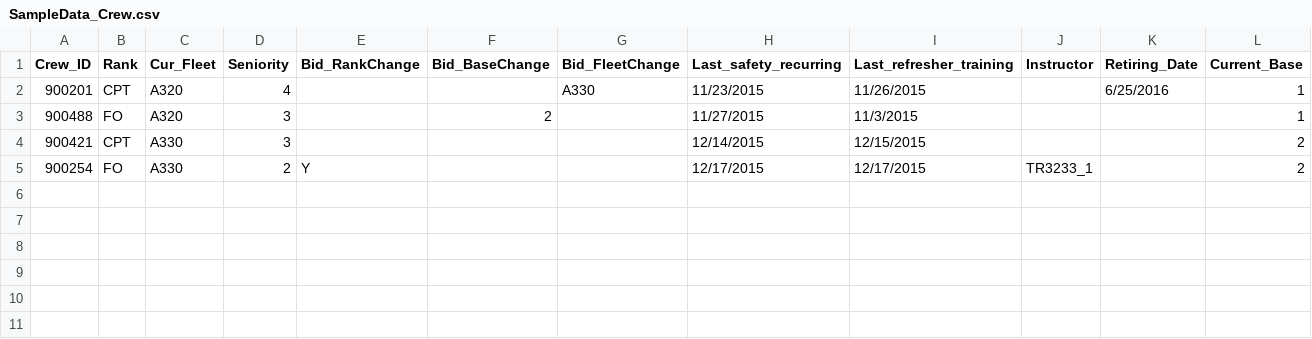
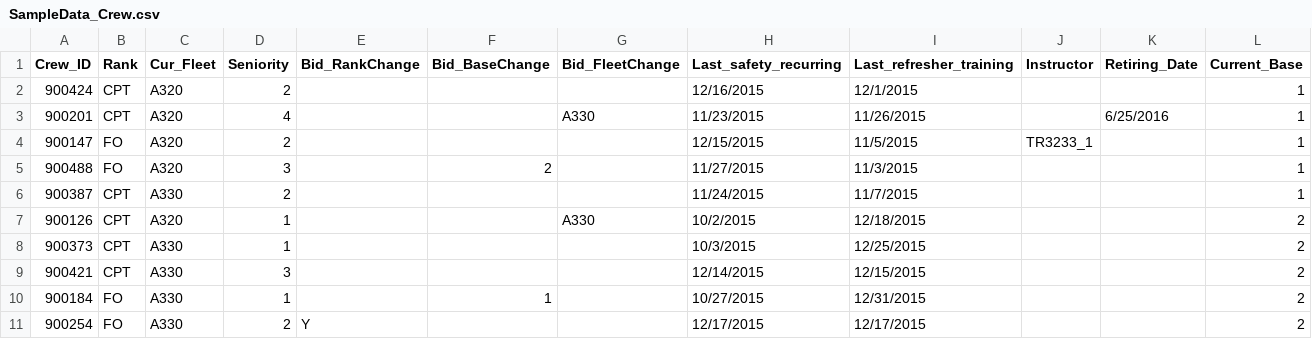
Before and after one commit to JingshiPeter/TeamSabre, a CSV file: SampleData_Crew.csv, drawn as a sheet.

Commit message:
Sample Data 2

```diff
--- a/SampleData_Crew.csv
+++ b/SampleData_Crew.csv
@@ -1,5 +1,11 @@
 Crew_ID,Rank,Cur_Fleet,Seniority,Bid_RankChange,Bid_BaseChange,Bid_FleetChange,Last_safety_recurring,Last_refresher_training,Instructor,Retiring_Date,Current_Base
+900424,CPT,A320,2,,,,12/16/2015,12/1/2015,,,1
 900201,CPT,A320,4,,,A330,11/23/2015,11/26/2015,,6/25/2016,1
+900147,FO,A320,2,,,,12/15/2015,11/5/2015,TR3233_1,,1
 900488,FO,A320,3,,2,,11/27/2015,11/3/2015,,,1
+900387,CPT,A330,2,,,,11/24/2015,11/7/2015,,,1
+900126,CPT,A320,1,,,A330,10/2/2015,12/18/2015,,,2
+900373,CPT,A330,1,,,,10/3/2015,12/25/2015,,,2
 900421,CPT,A330,3,,,,12/14/2015,12/15/2015,,,2
-900254,FO,A330,2,Y,,,12/17/2015,12/17/2015,TR3233_1,,2
+900184,FO,A330,1,,1,,10/27/2015,12/31/2015,,,2
+900254,FO,A330,2,Y,,,12/17/2015,12/17/2015,,,2
```
Also changed, not shown: 2 other files.
